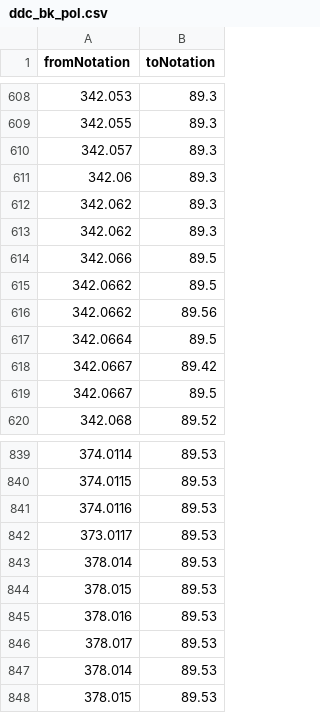
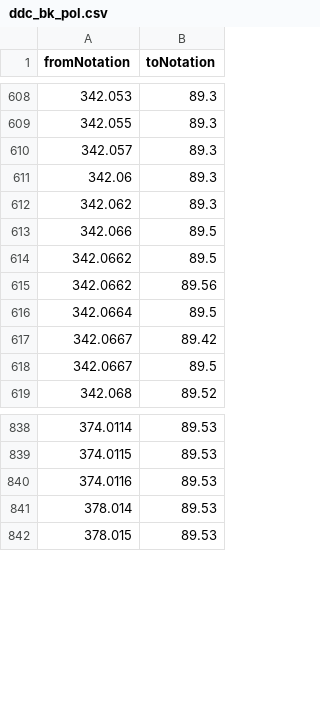
Before and after one commit to gbv/cocoda-mappings, a CSV file: csv/ddc_bk_pol.csv, drawn as a sheet; only a part is shown, gaps mark what is left out; the diff names each change by its address in the sheet, - before the commit and + after, or states it on an @@ line.

```diff
--- a/csv/ddc_bk_pol.csv
+++ b/csv/ddc_bk_pol.csv
-row 613: 342.062 | 89.3
-row 842: 373.0117 | 89.53
-row 843: 378.014 | 89.53
-row 844: 378.015 | 89.53
-row 845: 378.016 | 89.53
-row 846: 378.017 | 89.53
```
Also changed, not shown: csv/ddc_bk_1000.csv, csv/ddc_rvk_1000.csv, 3 other files.
